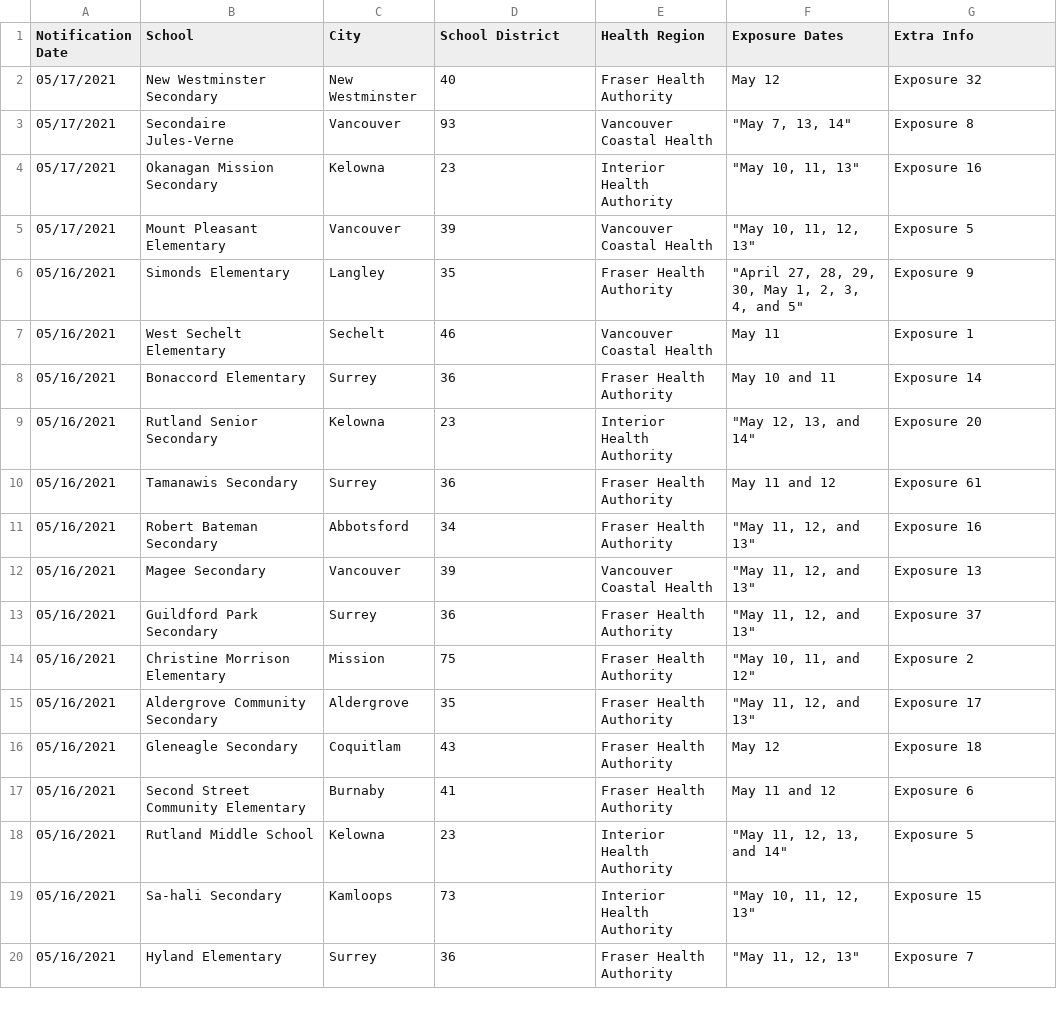
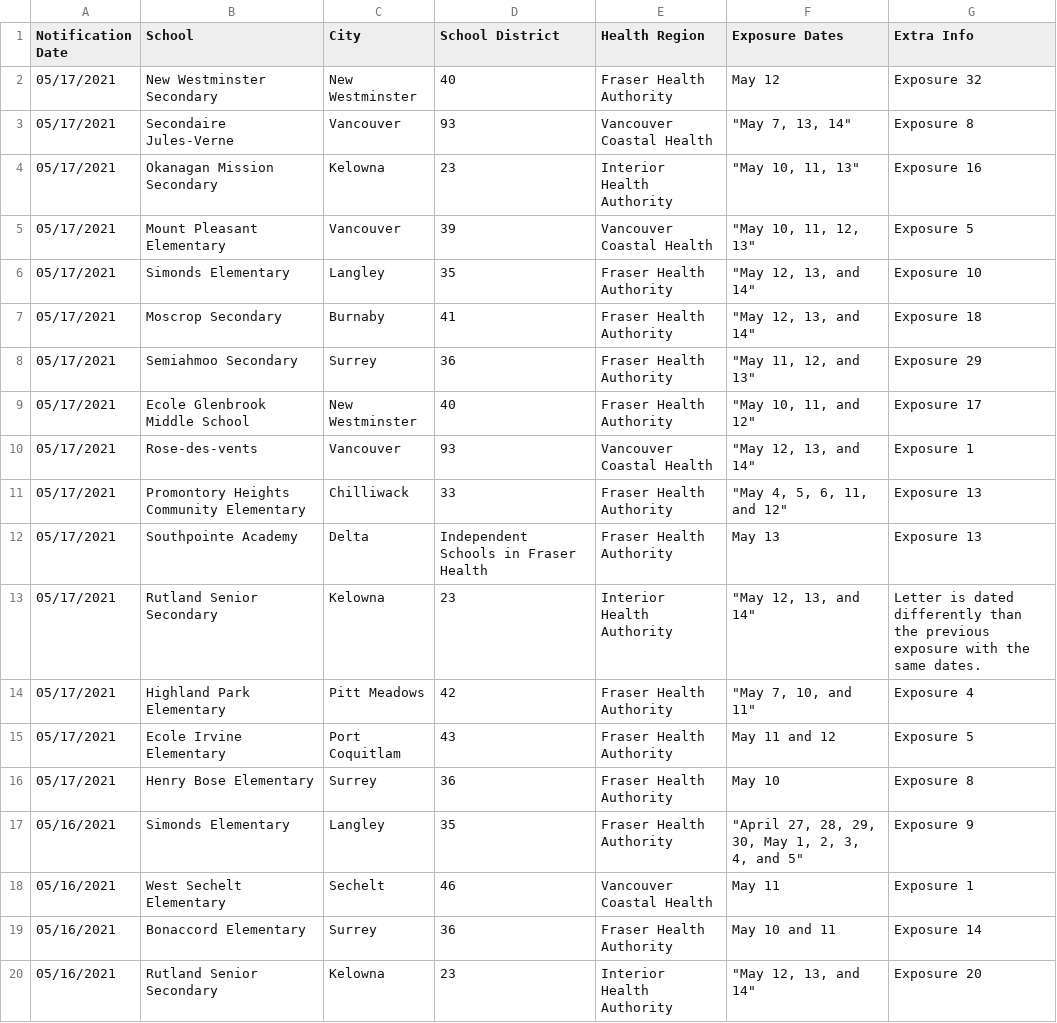
Before and after one commit to spod/bcschoolscoviddata, a CSV file: data/bc_school_covid_events_raw_data.csv, drawn as a sheet; only a part is shown; the shorter side is filled out with more unchanged rows.

```diff
--- a/data/bc_school_covid_events_raw_data.csv
+++ b/data/bc_school_covid_events_raw_data.csv
@@ -5,2 +5,13 @@ Notification Date,School,City,School District,Health Region,Exposure Dates,Extra
 05/17/2021,Mount Pleasant Elementary,Vancouver,39,Vancouver Coastal Health,"""May 10, 11, 12, 13""",Exposure 5
+05/17/2021,Simonds Elementary,Langley,35,Fraser Health Authority,"""May 12, 13, and 14""",Exposure 10
+05/17/2021,Moscrop Secondary,Burnaby,41,Fraser Health Authority,"""May 12, 13, and 14""",Exposure 18
+05/17/2021,Semiahmoo Secondary,Surrey,36,Fraser Health Authority,"""May 11, 12, and 13""",Exposure 29
+05/17/2021,Ecole Glenbrook Middle School,New Westminster,40,Fraser Health Authority,"""May 10, 11, and 12""",Exposure 17
+05/17/2021,Rose-des-vents,Vancouver,93,Vancouver Coastal Health,"""May 12, 13, and 14""",Exposure 1
+05/17/2021,Promontory Heights Community Elementary,Chilliwack,33,Fraser Health Authority,"""May 4, 5, 6, 11, and 12""",Exposure 13
+05/17/2021,Southpointe Academy,Delta,Independent Schools in Fraser Health,Fraser Health Authority,May 13,Exposure 13
+05/17/2021,Rutland Senior Secondary,Kelowna,23,Interior Health Authority,"""May 12, 13, and 14""",Letter is dated differently than the previous exposure with the same dates.
+05/17/2021,Highland Park Elementary,Pitt Meadows,42,Fraser Health Authority,"""May 7, 10, and 11""",Exposure 4
+05/17/2021,Ecole Irvine Elementary,Port Coquitlam,43,Fraser Health Authority,May 11 and 12,Exposure 5
+05/17/2021,Henry Bose Elementary,Surrey,36,Fraser Health Authority,May 10,Exposure 8
 05/16/2021,Simonds Elementary,Langley,35,Fraser Health Authority,"""April 27, 28, 29, 30, May 1, 2, 3, 4, and 5""",Exposure 9
```
Also changed, not shown: data/leaderboard.csv, data/raw_data.csv, 1 other file.
